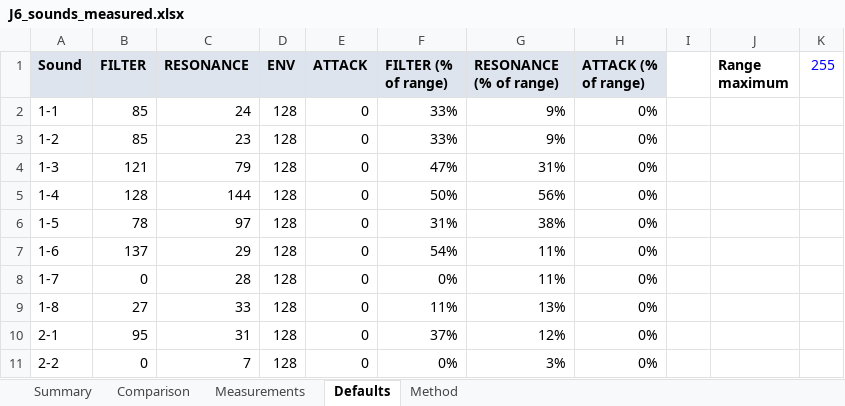
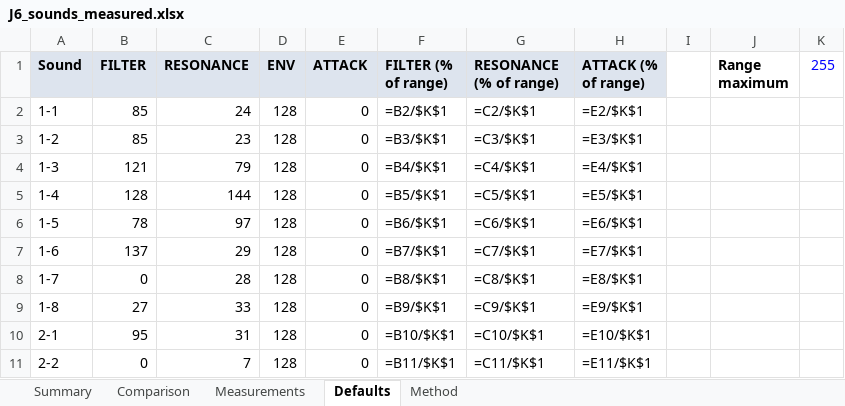
Before and after one commit to liotier/RolandStuff, an Excel workbook: J-6_presets_measurement/results/J6_sounds_measured.xlsx, sheet Defaults, drawn as a sheet; only a part is shown; values as stored, in another font and other column widths than the file's, no borders; formulas without a stored value are shown as written; the diff covers the shown part only; the diff names each change by its address in the sheet, - before the commit and + after, or states it on an @@ line.

```diff
--- a/J-6_presets_measurement/results/J6_sounds_measured.xlsx (sheet Defaults)
+++ b/J-6_presets_measurement/results/J6_sounds_measured.xlsx (sheet Defaults)
-F2 (FILTER (% of range)): 33%
+F2 (FILTER (% of range)): =B2/$K$1
-G2 (RESONANCE (% of range)): 9%
+G2 (RESONANCE (% of range)): =C2/$K$1
-H2 (ATTACK (% of range)): 0%
+H2 (ATTACK (% of range)): =E2/$K$1
-F3 (FILTER (% of range)): 33%
+F3 (FILTER (% of range)): =B3/$K$1
-G3 (RESONANCE (% of range)): 9%
+G3 (RESONANCE (% of range)): =C3/$K$1
-H3 (ATTACK (% of range)): 0%
+H3 (ATTACK (% of range)): =E3/$K$1
-F4 (FILTER (% of range)): 47%
+F4 (FILTER (% of range)): =B4/$K$1
-G4 (RESONANCE (% of range)): 31%
+G4 (RESONANCE (% of range)): =C4/$K$1
-H4 (ATTACK (% of range)): 0%
+H4 (ATTACK (% of range)): =E4/$K$1
-F5 (FILTER (% of range)): 50%
+F5 (FILTER (% of range)): =B5/$K$1
-G5 (RESONANCE (% of range)): 56%
+G5 (RESONANCE (% of range)): =C5/$K$1
-H5 (ATTACK (% of range)): 0%
+H5 (ATTACK (% of range)): =E5/$K$1
-F6 (FILTER (% of range)): 31%
+F6 (FILTER (% of range)): =B6/$K$1
-G6 (RESONANCE (% of range)): 38%
+G6 (RESONANCE (% of range)): =C6/$K$1
-H6 (ATTACK (% of range)): 0%
+H6 (ATTACK (% of range)): =E6/$K$1
-F7 (FILTER (% of range)): 54%
+F7 (FILTER (% of range)): =B7/$K$1
-G7 (RESONANCE (% of range)): 11%
+G7 (RESONANCE (% of range)): =C7/$K$1
-H7 (ATTACK (% of range)): 0%
+H7 (ATTACK (% of range)): =E7/$K$1
-F8 (FILTER (% of range)): 0%
+F8 (FILTER (% of range)): =B8/$K$1
-G8 (RESONANCE (% of range)): 11%
+G8 (RESONANCE (% of range)): =C8/$K$1
-H8 (ATTACK (% of range)): 0%
+H8 (ATTACK (% of range)): =E8/$K$1
-F9 (FILTER (% of range)): 11%
+F9 (FILTER (% of range)): =B9/$K$1
-G9 (RESONANCE (% of range)): 13%
+G9 (RESONANCE (% of range)): =C9/$K$1
-H9 (ATTACK (% of range)): 0%
+H9 (ATTACK (% of range)): =E9/$K$1
-F10 (FILTER (% of range)): 37%
+F10 (FILTER (% of range)): =B10/$K$1
-G10 (RESONANCE (% of range)): 12%
+G10 (RESONANCE (% of range)): =C10/$K$1
-H10 (ATTACK (% of range)): 0%
+H10 (ATTACK (% of range)): =E10/$K$1
-F11 (FILTER (% of range)): 0%
+F11 (FILTER (% of range)): =B11/$K$1
-G11 (RESONANCE (% of range)): 3%
+G11 (RESONANCE (% of range)): =C11/$K$1
-H11 (ATTACK (% of range)): 0%
+H11 (ATTACK (% of range)): =E11/$K$1
```
Also changed, not shown: 162 edited cells elsewhere in this sheet, sheet Comparison, sheet Summary, sheet Measurements, sheet Method, 11 other files.
